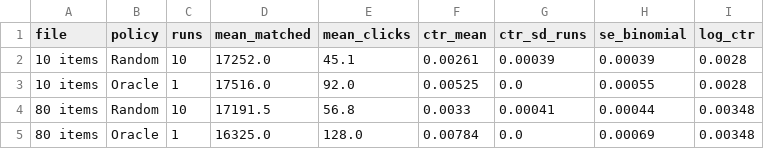
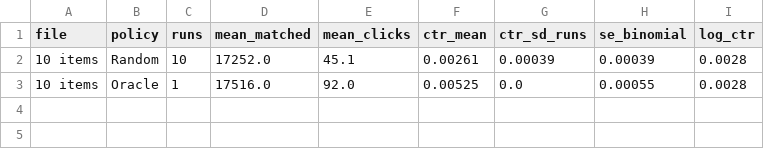
Before and after one commit to leowu06/bandit-zozo, a CSV file: output/tables/table_7_sanity.csv, drawn as a sheet.

Commit message:
Add (b) batch size, renumber tables, run one section at a time

```diff
--- a/output/tables/table_7_sanity.csv
+++ b/output/tables/table_7_sanity.csv
@@ -3,3 +3 @@ file,policy,runs,mean_matched,mean_clicks,ctr_mean,ctr_sd_runs,se_binomial,log_c
 10 items,Oracle,1,17516.0,92.0,0.00525,0.0,0.00055,0.0028
-80 items,Random,10,17191.5,56.8,0.0033,0.00041,0.00044,0.00348
-80 items,Oracle,1,16325.0,128.0,0.00784,0.0,0.00069,0.00348
```
Also changed, not shown: 9 other files.
